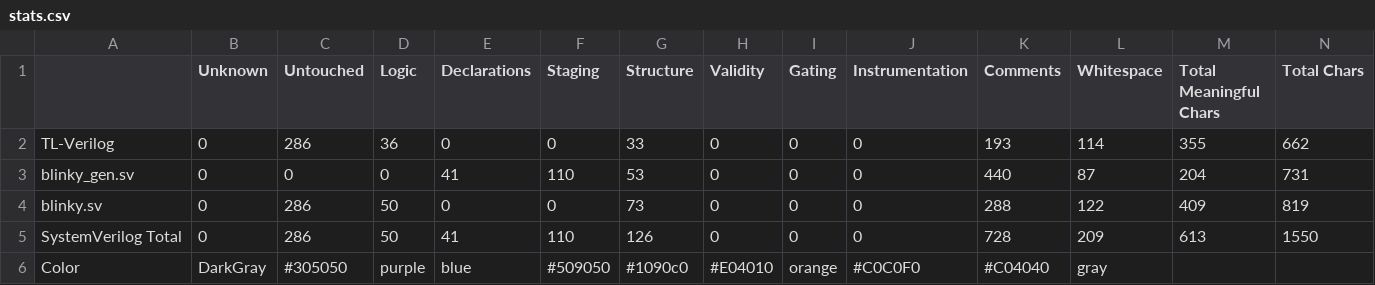
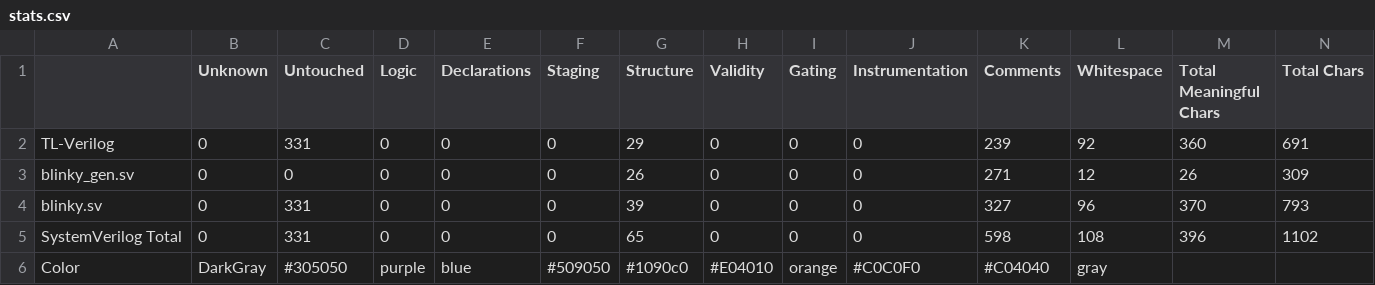
Before and after one commit to develone/sandpiper_test, a CSV file: test2/blinky_stats/stats.csv, drawn as a sheet.

```diff
--- a/test2/blinky_stats/stats.csv
+++ b/test2/blinky_stats/stats.csv
@@ -1,6 +1,6 @@
 ,Unknown,Untouched,Logic,Declarations,Staging,Structure,Validity,Gating,Instrumentation,Comments,Whitespace,Total Meaningful Chars,Total Chars
-TL-Verilog,0,286,36,0,0,33,0,0,0,193,114,355,662
-blinky_gen.sv,0,0,0,41,110,53,0,0,0,440,87,204,731
-blinky.sv,0,286,50,0,0,73,0,0,0,288,122,409,819
-SystemVerilog Total,0,286,50,41,110,126,0,0,0,728,209,613,1550
+TL-Verilog,0,331,0,0,0,29,0,0,0,239,92,360,691
+blinky_gen.sv,0,0,0,0,0,26,0,0,0,271,12,26,309
+blinky.sv,0,331,0,0,0,39,0,0,0,327,96,370,793
+SystemVerilog Total,0,331,0,0,0,65,0,0,0,598,108,396,1102
 Color,DarkGray,#305050,purple,blue,#509050,#1090c0,#E04010,orange,#C0C0F0,#C04040,gray,,
```
Also changed, not shown: 32 other files.
